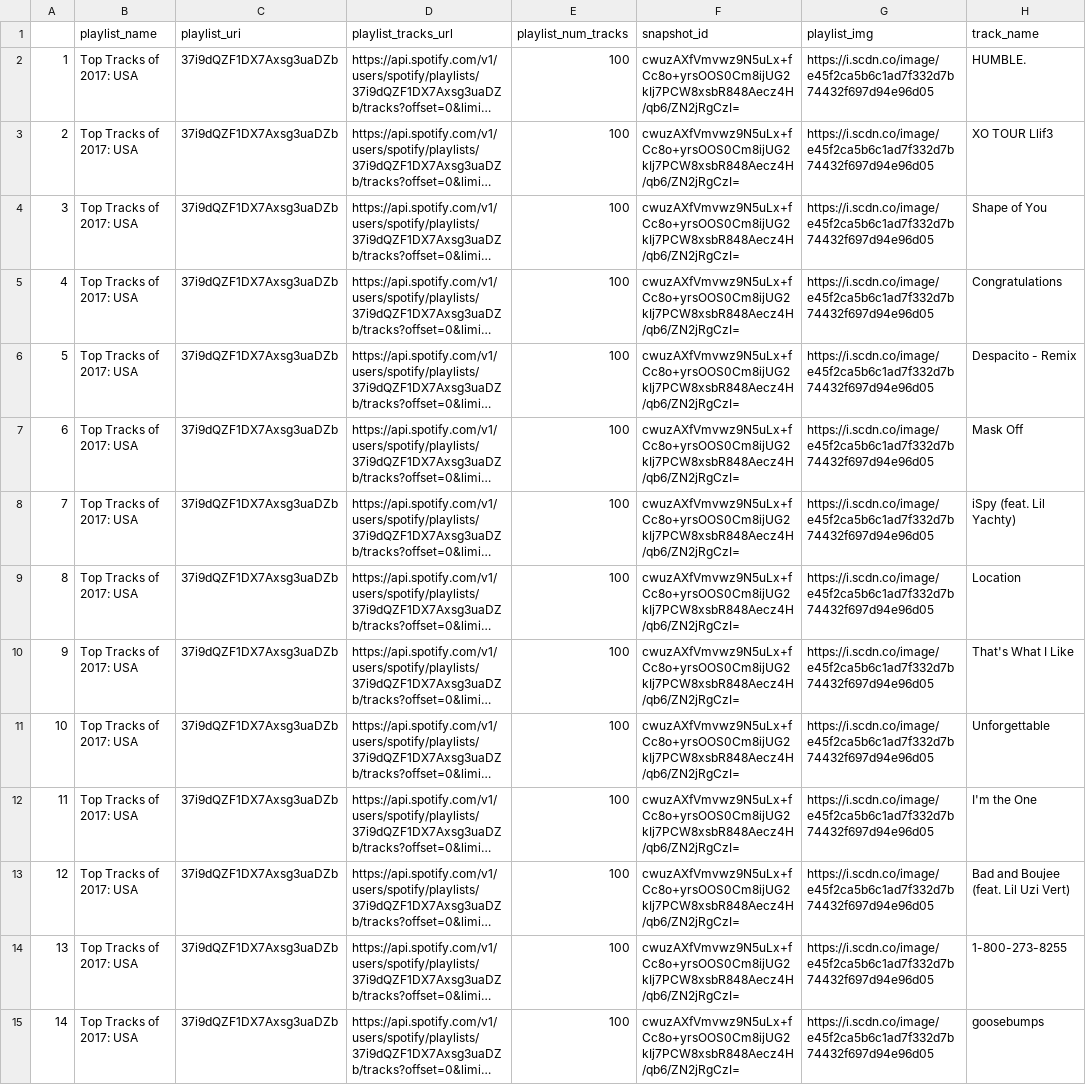
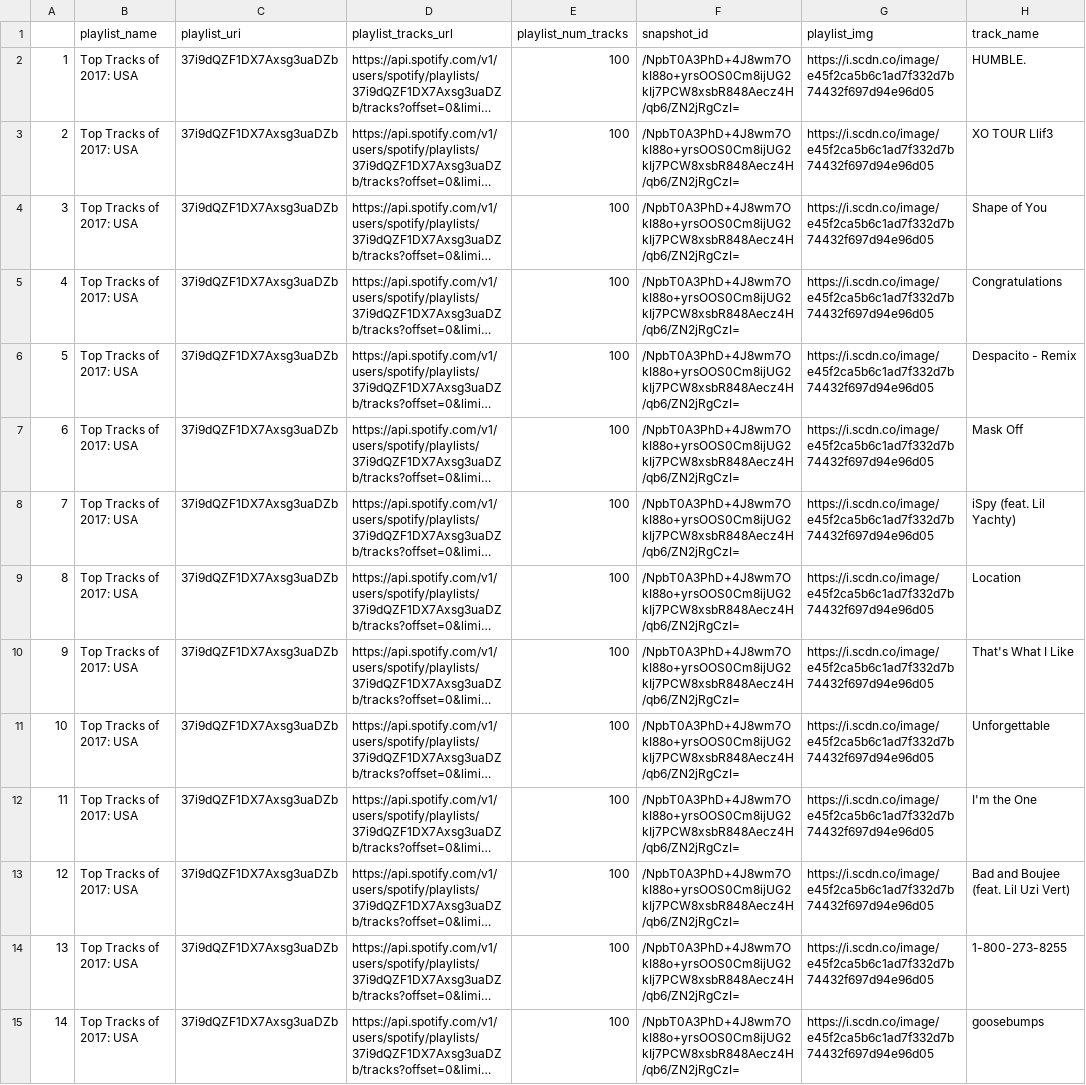
Before and after one commit to bchiang7/spotify-top-tracks-2017, a CSV file: top2017playlist.csv, drawn as a sheet; only a part is shown; long unchanged cells end in …; the diff covers the shown part only; the diff names each change by its address in the sheet, - before the commit and + after, or states it on an @@ line.

```diff
--- a/top2017playlist.csv
+++ b/top2017playlist.csv
-F2:F15 (snapshot_id): cwuzAXfVmvwz9N5uLx+fCc8o+yrsOOS0Cm8ijUG2kIj7PCW8xsbR848Aecz4H/qb6/ZN2jRgCzI=
+F2:F15 (snapshot_id): /NpbT0A3PhD+4J8wm7OkI88o+yrsOOS0Cm8ijUG2kIj7PCW8xsbR848Aecz4H/qb6/ZN2jRgCzI=
```
Also changed, not shown: 86 edited cells elsewhere in this file, 2 other files.
